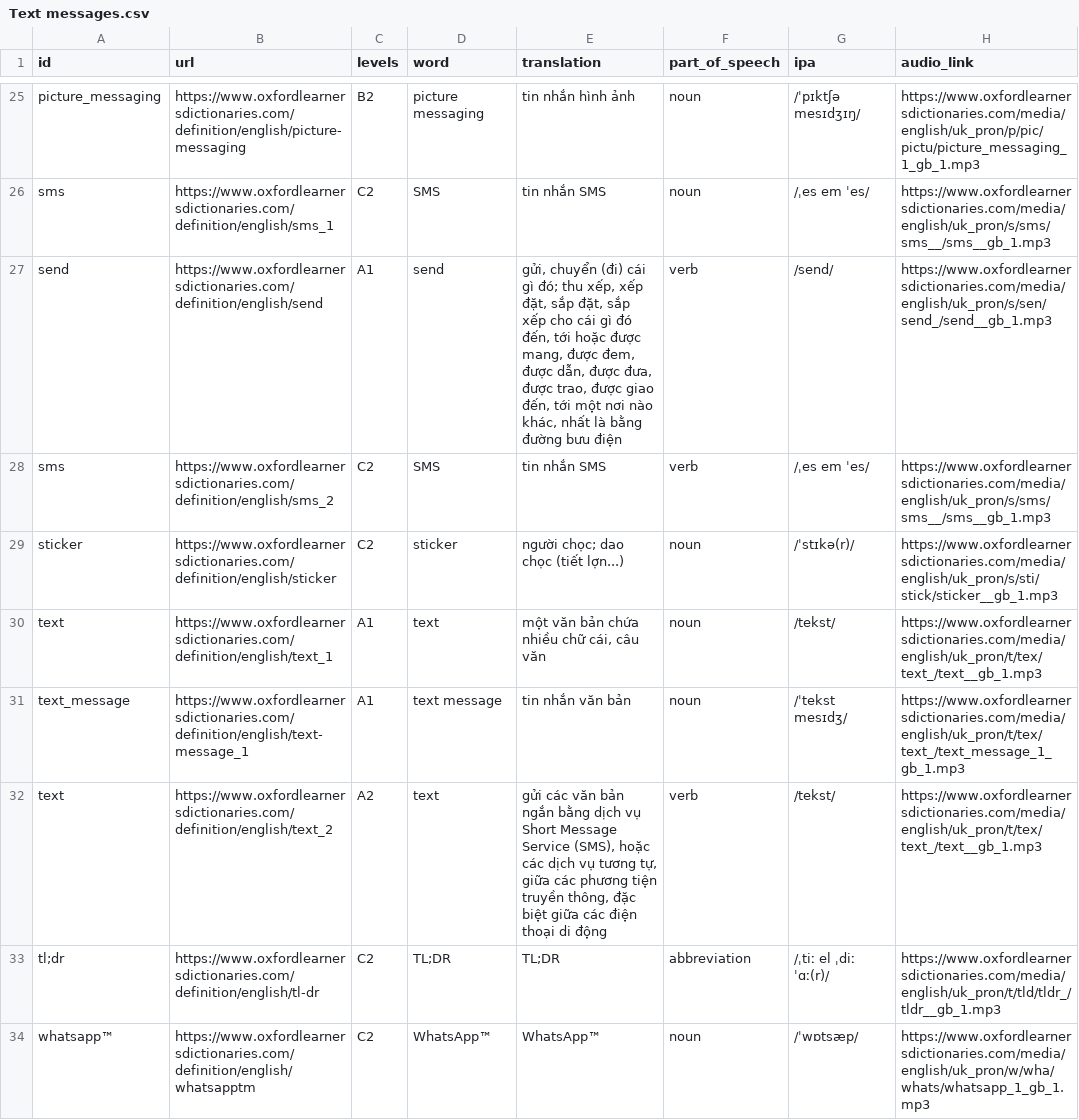
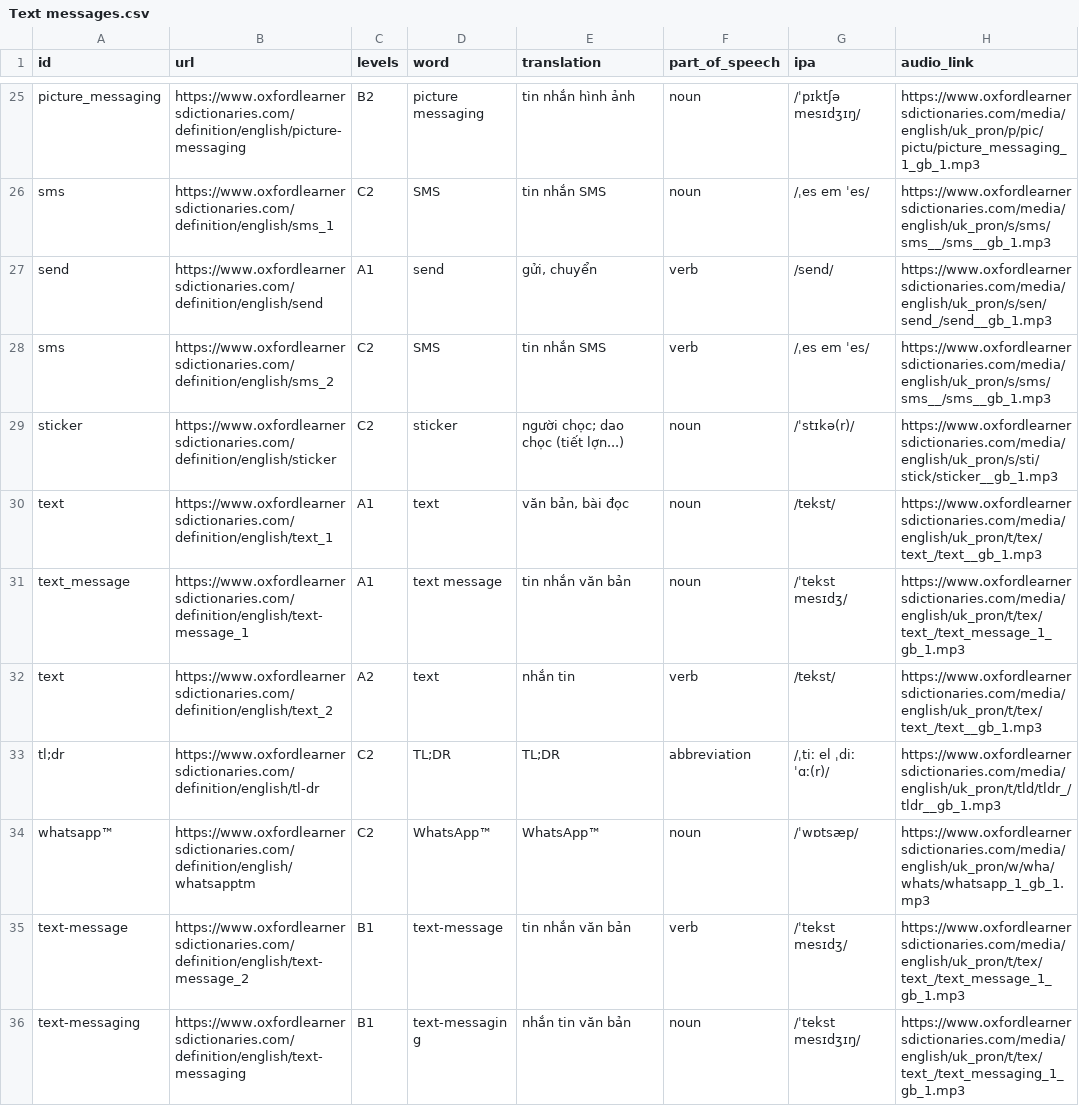
Before and after one commit to NguyenPhuDuc307/ELED, a CSV file: assets/data/topic/Communication/Text messages.csv, drawn as a sheet; only a part is shown, gaps mark what is left out; the shorter side is filled out with more unchanged rows.

```diff
--- a/assets/data/topic/Communication/Text messages.csv
+++ b/assets/data/topic/Communication/Text messages.csv
@@ -26,8 +26,8 @@ picture_messaging,https://www.oxfordlearnersdictionaries.com/definition/english/
 sms,https://www.oxfordlearnersdictionaries.com/definition/english/sms_1,C2,SMS,tin nhắn SMS,noun,/ˌes em ˈes/,https://www.oxfordlearnersdictionaries.com/media/english/uk_pron/s/sms/sms__/sms__gb_1.mp3
-send,https://www.oxfordlearnersdictionaries.com/definition/english/send,A1,send,"gửi, chuyển (đi) cái gì đó; thu xếp, xếp đặt, sắp đặt, sắp xếp cho cái gì đó đến, tới hoặc được mang, được đem, được dẫn, được đưa, được trao, được giao đến, tới một nơi nào khác, nhất là bằng đường bưu điện",verb,/send/,https://www.oxfordlearnersdictionaries.com/media/english/uk_pron/s/sen/send_/send__gb_1.mp3
+send,https://www.oxfordlearnersdictionaries.com/definition/english/send,A1,send,"gửi, chuyển",verb,/send/,https://www.oxfordlearnersdictionaries.com/media/english/uk_pron/s/sen/send_/send__gb_1.mp3
 sms,https://www.oxfordlearnersdictionaries.com/definition/english/sms_2,C2,SMS,tin nhắn SMS,verb,/ˌes em ˈes/,https://www.oxfordlearnersdictionaries.com/media/english/uk_pron/s/sms/sms__/sms__gb_1.mp3
 sticker,https://www.oxfordlearnersdictionaries.com/definition/english/sticker,C2,sticker,người chọc; dao chọc (tiết lợn...),noun,/ˈstɪkə(r)/,https://www.oxfordlearnersdictionaries.com/media/english/uk_pron/s/sti/stick/sticker__gb_1.mp3
-text,https://www.oxfordlearnersdictionaries.com/definition/english/text_1,A1,text,"một văn bản chứa nhiều chữ cái, câu văn",noun,/tekst/,https://www.oxfordlearnersdictionaries.com/media/english/uk_pron/t/tex/text_/text__gb_1.mp3
+text,https://www.oxfordlearnersdictionaries.com/definition/english/text_1,A1,text,"văn bản, bài đọc",noun,/tekst/,https://www.oxfordlearnersdictionaries.com/media/english/uk_pron/t/tex/text_/text__gb_1.mp3
 text_message,https://www.oxfordlearnersdictionaries.com/definition/english/text-message_1,A1,text message,tin nhắn văn bản,noun,/ˈtekst mesɪdʒ/,https://www.oxfordlearnersdictionaries.com/media/english/uk_pron/t/tex/text_/text_message_1_gb_1.mp3
-text,https://www.oxfordlearnersdictionaries.com/definition/english/text_2,A2,text,"gửi các văn bản ngắn bằng dịch vụ Short Message Service (SMS), hoặc các dịch vụ tương tự, giữa các phương tiện truyền thông, đặc biệt giữa các điện thoại di động",verb,/tekst/,https://www.oxfordlearnersdictionaries.com/media/english/uk_pron/t/tex/text_/text__gb_1.mp3
+text,https://www.oxfordlearnersdictionaries.com/definition/english/text_2,A2,text,nhắn tin,verb,/tekst/,https://www.oxfordlearnersdictionaries.com/media/english/uk_pron/t/tex/text_/text__gb_1.mp3
 tl;dr,https://www.oxfordlearnersdictionaries.com/definition/english/tl-dr,C2,TL;DR,TL;DR,abbreviation,/ˌtiː el ˌdiː ˈɑː(r)/,https://www.oxfordlearnersdictionaries.com/media/english/uk_pron/t/tld/tldr_/tldr__gb_1.mp3
```
Also changed, not shown: assets/data/popularity/Oxford Word A1.csv, assets/data/popularity/Oxford Word A2.csv, 25 other files.
